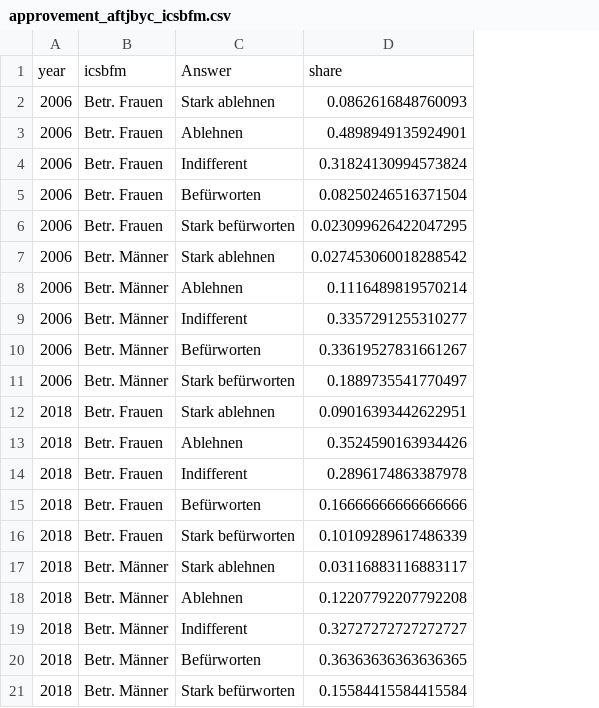
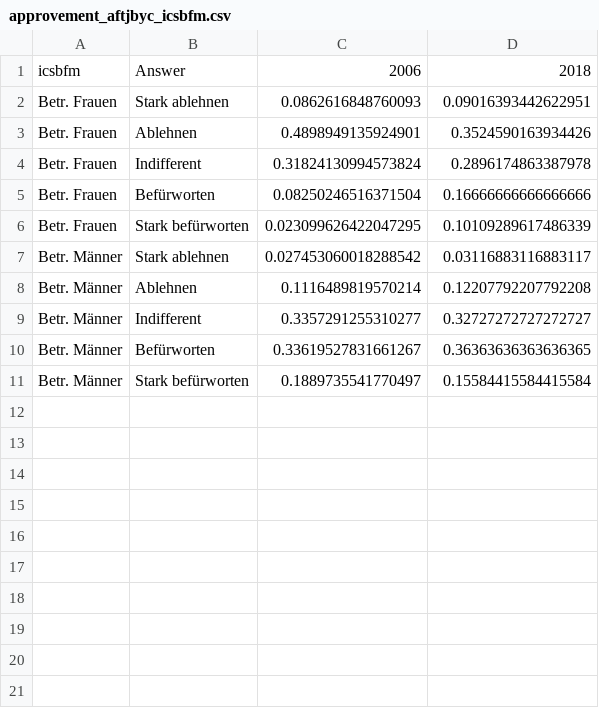
Before and after one commit to srfdata/2019-12-ess-timing-of-life, a CSV file: analysis/output/approvement_aftjbyc_icsbfm.csv, drawn as a sheet; removed rows and columns are numbered as before the commit, all else as after; the diff names each change by its address in the sheet, - before the commit and + after, or states it on an @@ line.

```diff
--- a/analysis/output/approvement_aftjbyc_icsbfm.csv
+++ b/analysis/output/approvement_aftjbyc_icsbfm.csv
-column A, row 1: year; rows 12-21: all 2018
+column C, rows 1-11: 2006 | 0.0862616848760093 | 0.4898949135924901 | 0.31824130994573824 | 0.08250246516371504 | 0.023099626422047295 | 0.027453060018288542 | 0.1116489819570214 | 0.3357291255310277 | 0.33619527831661267 | 0.1889735541770497
-D1: share
+D1: 2018
-row 2: 2006 | Betr. Frauen | Stark ablehnen | 0.0862616848760093
-row 3: 2006 | Betr. Frauen | Ablehnen | 0.4898949135924901
-row 4: 2006 | Betr. Frauen | Indifferent | 0.31824130994573824
-row 5: 2006 | Betr. Frauen | Befürworten | 0.08250246516371504
-row 6: 2006 | Betr. Frauen | Stark befürworten | 0.023099626422047295
-row 7: 2006 | Betr. Männer | Stark ablehnen | 0.027453060018288542
-row 8: 2006 | Betr. Männer | Ablehnen | 0.1116489819570214
-row 9: 2006 | Betr. Männer | Indifferent | 0.3357291255310277
-row 10: 2006 | Betr. Männer | Befürworten | 0.33619527831661267
-row 11: 2006 | Betr. Männer | Stark befürworten | 0.1889735541770497
```
Also changed, not shown: analysis/output/approvement_acldnmr.csv, analysis/output/approvement_acldnmr_icsbfm.csv, 8 other files.
